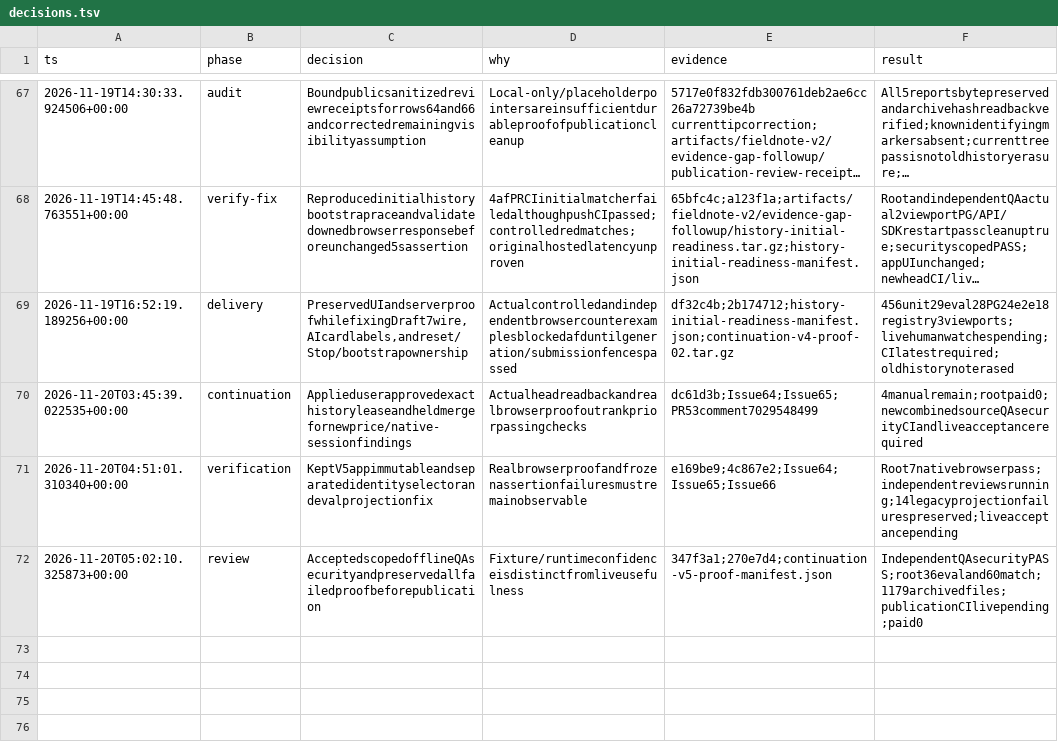
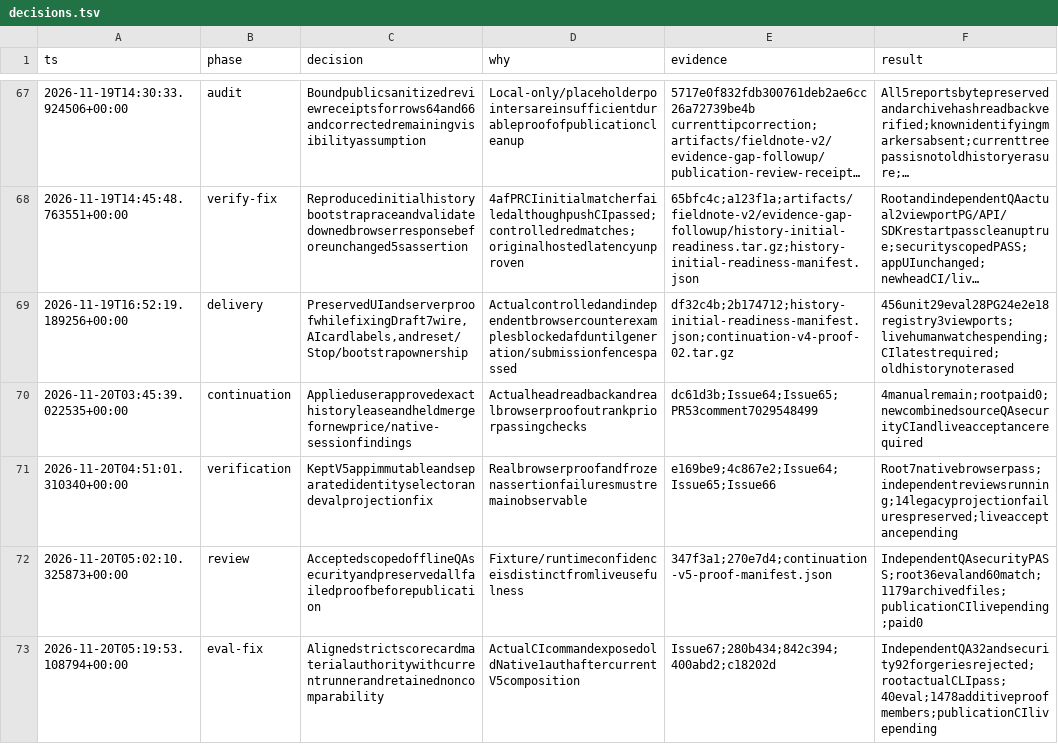
Before and after one commit to d3F0g/research-shopping, a TSV file: .codex/pstack-runs/fieldnote-v2/decisions.tsv, drawn as a sheet; only a part is shown, gaps mark what is left out; long unchanged cells end in ….

Commit message:
docs: preserve scorecard correction and independent delta proof

```diff
--- a/.codex/pstack-runs/fieldnote-v2/decisions.tsv
+++ b/.codex/pstack-runs/fieldnote-v2/decisions.tsv
@@ -72 +72,2 @@ ts	phase	decision	why	evidence	result
 2026-11-20T05:02:10.325873+00:00	review	AcceptedscopedofflineQAsecurityandpreservedallfailedproofbeforepublication	Fixture/runtimeconfidenceisdistinctfromliveusefulness	347f3a1;270e7d4;continuation-v5-proof-manifest.json	IndependentQAsecurityPASS;root36evaland60match;1179archivedfiles;publicationCIlivepending;paid0
+2026-11-20T05:19:53.108794+00:00	eval-fix	Alignedstrictscorecardmaterialauthoritywithcurrentrunnerandretainednoncomparability	ActualCIcommandexposedoldNative1authaftercurrentV5composition	Issue67;280b434;842c394;400abd2;c18202d	IndependentQA32andsecurity92forgeriesrejected;rootactualCLIpass;40eval;1478additiveproofmembers;publicationCIlivepending
```
Also changed, not shown: 9 other files.
